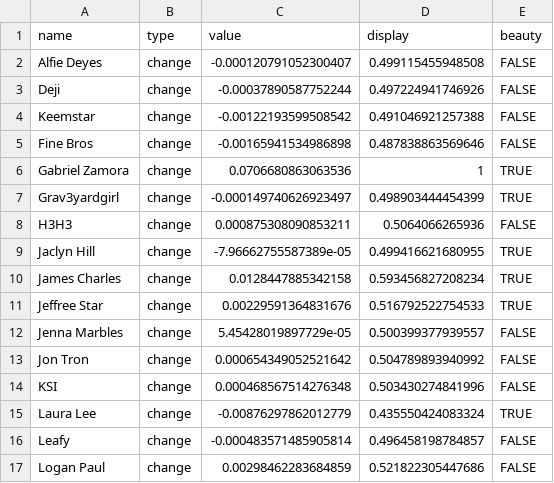
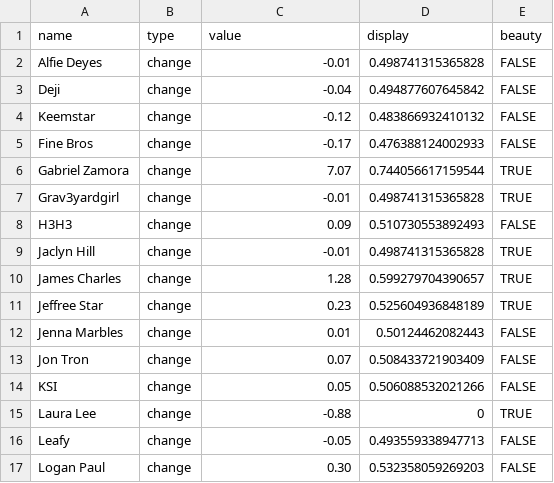
Before and after one commit to the-pudding/apology, a CSV file: web/src/assets/data/beeswarm--change.csv, drawn as a sheet; only a part is shown; the diff covers the shown part only.

```diff
--- a/web/src/assets/data/beeswarm--change.csv
+++ b/web/src/assets/data/beeswarm--change.csv
@@ -1,17 +1,17 @@
 "name","type","value","display","beauty"
-"Alfie Deyes","change",-0.000120791052300407,0.499115455948508,FALSE
-"Deji","change",-0.00037890587752244,0.497224941746926,FALSE
-"Keemstar","change",-0.00122193599508542,0.491046921257388,FALSE
-"Fine Bros","change",-0.00165941534986898,0.487838863569646,FALSE
-"Gabriel Zamora","change",0.0706680863063536,1,TRUE
-"Grav3yardgirl","change",-0.000149740626923497,0.498903444454399,TRUE
-"H3H3","change",0.000875308090853211,0.5064066265936,FALSE
-"Jaclyn Hill","change",-7.96662755587389e-05,0.499416621680955,TRUE
-"James Charles","change",0.0128447885342158,0.593456827208234,TRUE
-"Jeffree Star","change",0.00229591364831676,0.516792522754533,TRUE
-"Jenna Marbles","change",5.45428019897729e-05,0.500399377939557,FALSE
-"Jon Tron","change",0.000654349052521642,0.504789893940992,FALSE
-"KSI","change",0.000468567514276348,0.503430274841996,FALSE
-"Laura Lee","change",-0.00876297862012779,0.435550424083324,TRUE
-"Leafy","change",-0.000483571485905814,0.496458198784857,FALSE
-"Logan Paul","change",0.00298462283684859,0.521822305447686,FALSE
+"Alfie Deyes","change","-0.01",0.498741315365828,FALSE
+"Deji","change","-0.04",0.494877607645842,FALSE
+"Keemstar","change","-0.12",0.483866932410132,FALSE
+"Fine Bros","change","-0.17",0.476388124002933,FALSE
+"Gabriel Zamora","change","7.07",0.744056617159544,TRUE
+"Grav3yardgirl","change","-0.01",0.498741315365828,TRUE
+"H3H3","change","0.09",0.510730553892493,FALSE
+"Jaclyn Hill","change","-0.01",0.498741315365828,TRUE
+"James Charles","change","1.28",0.599279704390657,TRUE
+"Jeffree Star","change","0.23",0.525604936848189,TRUE
+"Jenna Marbles","change","0.01",0.50124462082443,FALSE
+"Jon Tron","change","0.07",0.508433721903409,FALSE
+"KSI","change","0.05",0.506088532021266,FALSE
+"Laura Lee","change","-0.88",0,TRUE
+"Leafy","change","-0.05",0.493559338947713,FALSE
+"Logan Paul","change","0.30",0.532358059269203,FALSE
```
Also changed, not shown: 30 edited cells elsewhere in this file, web/src/assets/data/beeswarm--ratios.csv, web/src/assets/data/beeswarm--sorries.csv, 5 other files.
